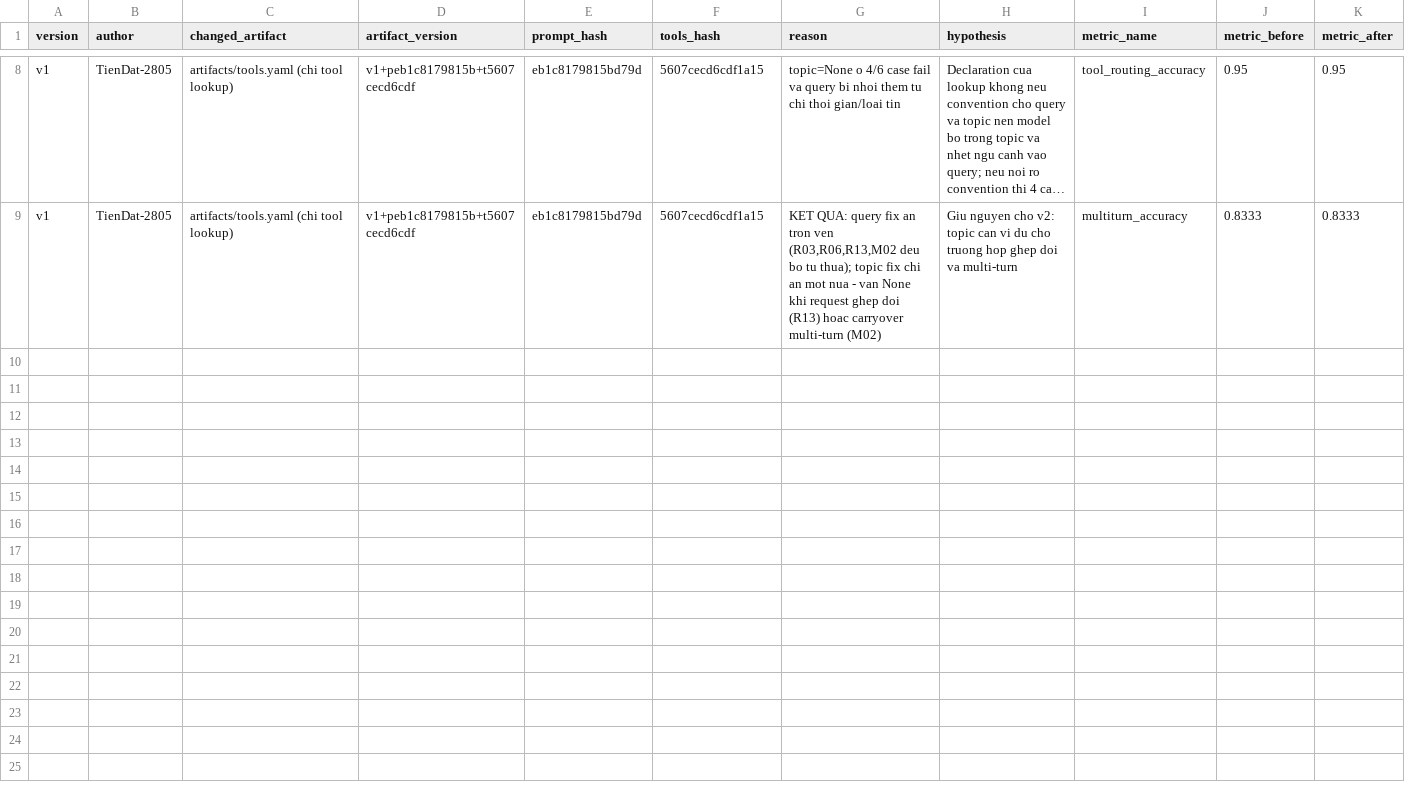
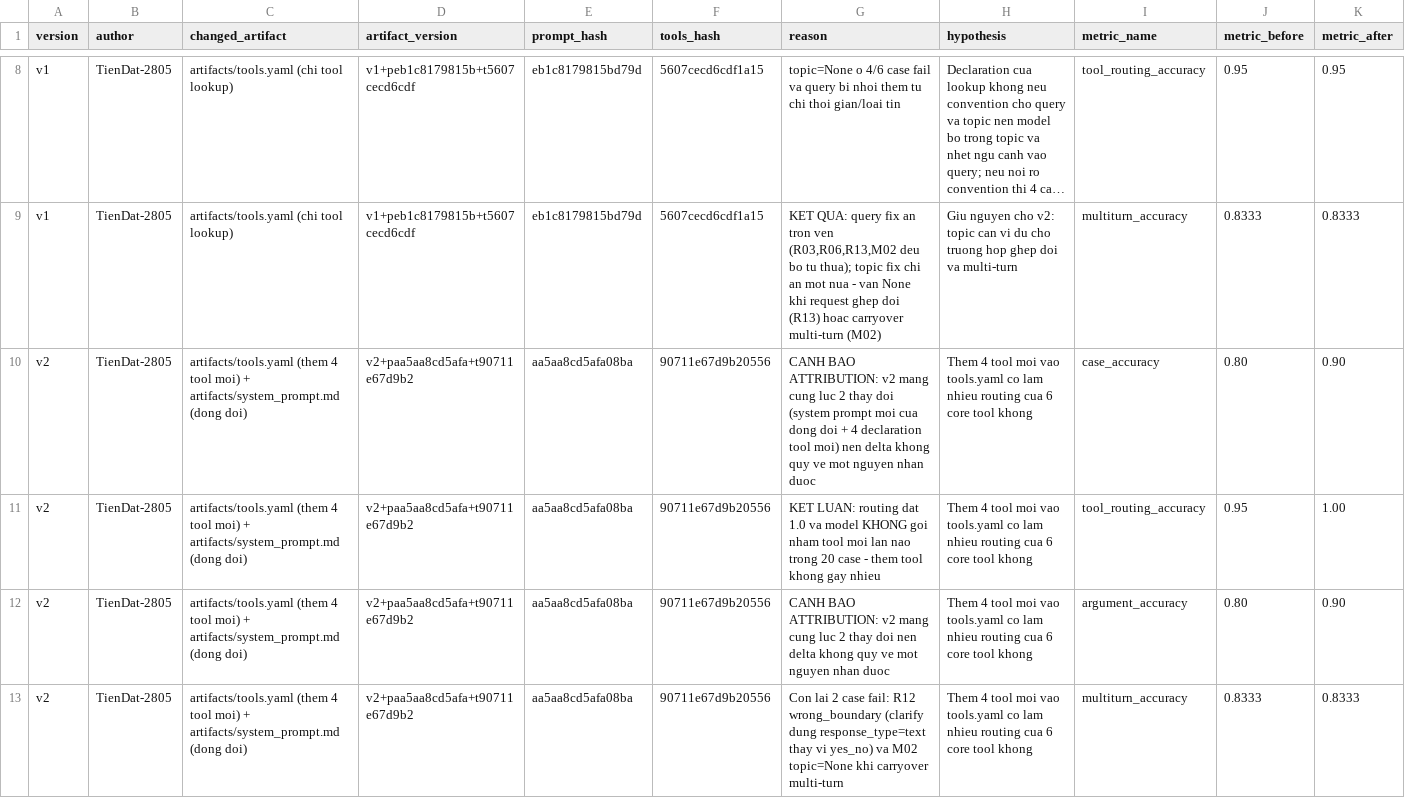
Before and after one commit to twilightt1/Day04-C401-Prompt-Engineering-Tool-Calling-Labs-student-k3, a CSV file: starter_v0/artifacts/version_log.csv, drawn as a sheet; only a part is shown, gaps mark what is left out; long unchanged cells end in …; rows hold the shown columns only; the diff names each change by its address in the sheet, - before the commit and + after, or states it on an @@ line.

```diff
--- a/starter_v0/artifacts/version_log.csv
+++ b/starter_v0/artifacts/version_log.csv
+row 10: v2 | TienDat-2805 | artifacts/tools.yaml (them 4 tool moi) + artifacts/system_prompt.md (dong doi) | v2+paa5aa8cd5afa+t90711e67d9b2 | aa5aa8cd5afa08ba | 90711e67d9b20556 | CANH BAO ATTRIBUTION: v2 mang cung luc 2 thay doi (system prompt moi cua dong doi + 4 declaration tool moi) nen delta khong quy ve mot nguyen nhan duoc | Them 4 tool moi vao tools.yaml co lam nhieu routing cua 6 core tool khong | case_accuracy | 0.80 | 0.90
+row 11: v2 | TienDat-2805 | artifacts/tools.yaml (them 4 tool moi) + artifacts/system_prompt.md (dong doi) | v2+paa5aa8cd5afa+t90711e67d9b2 | aa5aa8cd5afa08ba | 90711e67d9b20556 | KET LUAN: routing dat 1.0 va model KHONG goi nham tool moi lan nao trong 20 case - them tool khong gay nhieu | Them 4 tool moi vao tools.yaml co lam nhieu routing cua 6 core tool khong | tool_routing_accuracy | 0.95 | 1.00
+row 12: v2 | TienDat-2805 | artifacts/tools.yaml (them 4 tool moi) + artifacts/system_prompt.md (dong doi) | v2+paa5aa8cd5afa+t90711e67d9b2 | aa5aa8cd5afa08ba | 90711e67d9b20556 | CANH BAO ATTRIBUTION: v2 mang cung luc 2 thay doi nen delta khong quy ve mot nguyen nhan duoc | Them 4 tool moi vao tools.yaml co lam nhieu routing cua 6 core tool khong | argument_accuracy | 0.80 | 0.90
+row 13: v2 | TienDat-2805 | artifacts/tools.yaml (them 4 tool moi) + artifacts/system_prompt.md (dong doi) | v2+paa5aa8cd5afa+t90711e67d9b2 | aa5aa8cd5afa08ba | 90711e67d9b20556 | Con lai 2 case fail: R12 wrong_boundary (clarify dung response_type=text thay vi yes_no) va M02 topic=None khi carryover multi-turn | Them 4 tool moi vao tools.yaml co lam nhieu routing cua 6 core tool khong | multiturn_accuracy | 0.8333 | 0.8333
```
Also changed, not shown: 2 other files.
